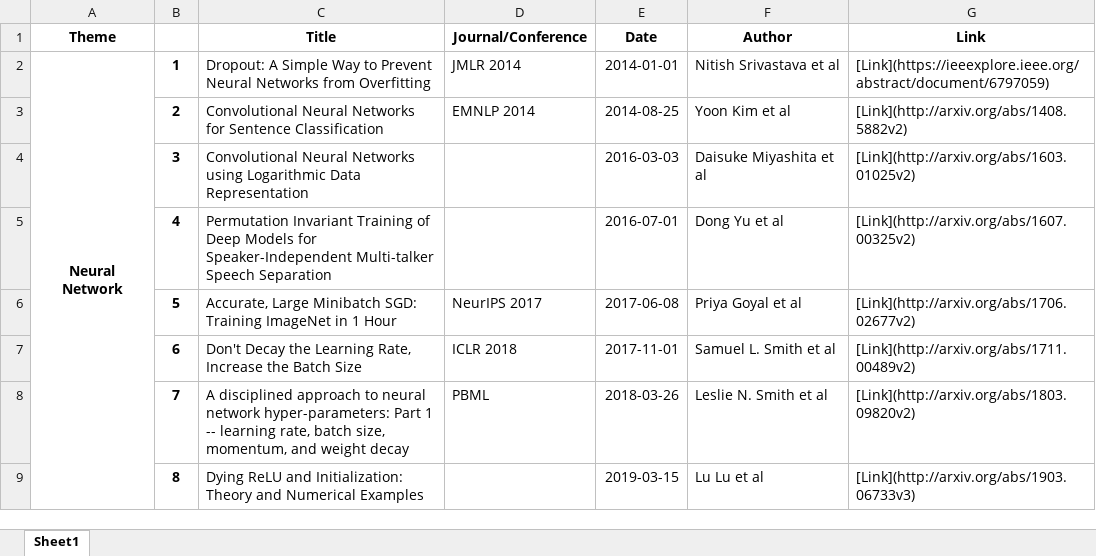
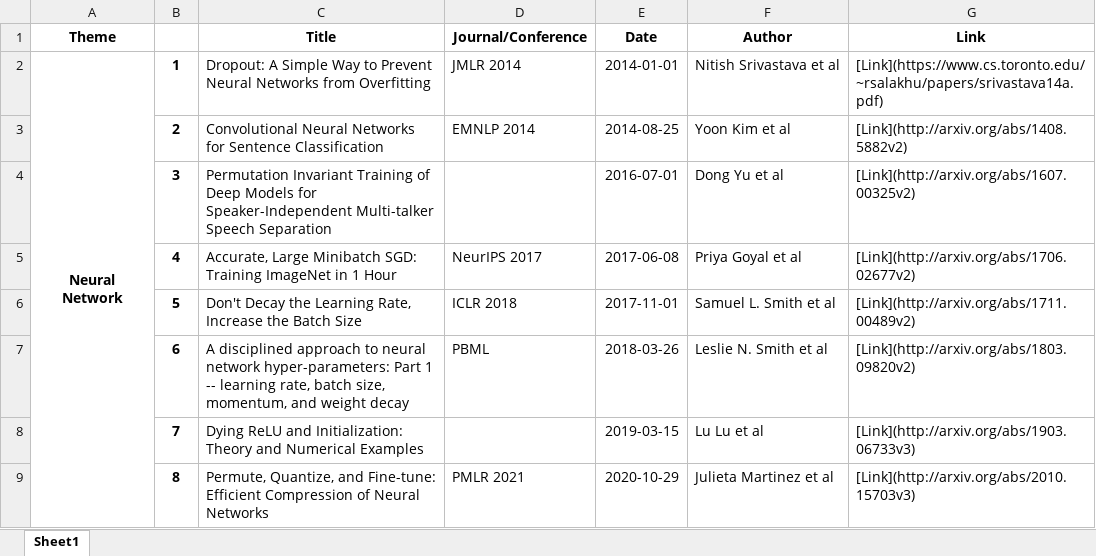
Before and after one commit to minseok0809/awesome-ai-paper, an Excel workbook: arxiv_paper_df_by_theme_revised.xlsx, sheet Sheet1, drawn as a sheet; only a part is shown; values as stored, in another font and other column widths than the file's, no borders; the diff covers the shown part only; the diff names each change by its address in the sheet, - before the commit and + after, or states it on an @@ line.

```diff
--- a/arxiv_paper_df_by_theme_revised.xlsx (sheet Sheet1)
+++ b/arxiv_paper_df_by_theme_revised.xlsx (sheet Sheet1)
-A2:A10 merged
+A2:A9 merged
-G2 (Link): [Link](https://ieeexplore.ieee.org/abstract/document/6797059)
+G2 (Link): [Link](https://www.cs.toronto.edu/~rsalakhu/papers/srivastava14a.pdf)
-C4 (Title): Convolutional Neural Networks using Logarithmic Data Representation
+C4 (Title): Permutation Invariant Training of Deep Models for Speaker-Independent Multi-talker Speech Separation
-E4 (Date): 2016-03-03
+E4 (Date): 2016-07-01
-F4 (Author): Daisuke Miyashita et al
+F4 (Author): Dong Yu et al
-G4 (Link): [Link](http://arxiv.org/abs/1603.01025v2)
+G4 (Link): [Link](http://arxiv.org/abs/1607.00325v2)
-C5 (Title): Permutation Invariant Training of Deep Models for Speaker-Independent Multi-talker Speech Separation
+C5 (Title): Accurate, Large Minibatch SGD: Training ImageNet in 1 Hour
-D5 (Journal/Conference): (empty)
+D5 (Journal/Conference): NeurIPS 2017
-E5 (Date): 2016-07-01
+E5 (Date): 2017-06-08
-F5 (Author): Dong Yu et al
+F5 (Author): Priya Goyal et al
-G5 (Link): [Link](http://arxiv.org/abs/1607.00325v2)
+G5 (Link): [Link](http://arxiv.org/abs/1706.02677v2)
-C6 (Title): Accurate, Large Minibatch SGD: Training ImageNet in 1 Hour
+C6 (Title): Don't Decay the Learning Rate, Increase the Batch Size
-D6 (Journal/Conference): NeurIPS 2017
+D6 (Journal/Conference): ICLR 2018
-E6 (Date): 2017-06-08
+E6 (Date): 2017-11-01
-F6 (Author): Priya Goyal et al
+F6 (Author): Samuel L. Smith et al
-G6 (Link): [Link](http://arxiv.org/abs/1706.02677v2)
+G6 (Link): [Link](http://arxiv.org/abs/1711.00489v2)
-C7 (Title): Don't Decay the Learning Rate, Increase the Batch Size
+C7 (Title): A disciplined approach to neural network hyper-parameters: Part 1 -- learning rate, batch size, momentum, and weight decay
-D7 (Journal/Conference): ICLR 2018
+D7 (Journal/Conference): PBML
-E7 (Date): 2017-11-01
+E7 (Date): 2018-03-26
-F7 (Author): Samuel L. Smith et al
+F7 (Author): Leslie N. Smith et al
-G7 (Link): [Link](http://arxiv.org/abs/1711.00489v2)
+G7 (Link): [Link](http://arxiv.org/abs/1803.09820v2)
-C8 (Title): A disciplined approach to neural network hyper-parameters: Part 1 -- learning rate, batch size, momentum, and weight decay
+C8 (Title): Dying ReLU and Initialization: Theory and Numerical Examples
-D8 (Journal/Conference): PBML
+D8 (Journal/Conference): (empty)
-E8 (Date): 2018-03-26
+E8 (Date): 2019-03-15
-F8 (Author): Leslie N. Smith et al
+F8 (Author): Lu Lu et al
-G8 (Link): [Link](http://arxiv.org/abs/1803.09820v2)
+G8 (Link): [Link](http://arxiv.org/abs/1903.06733v3)
-C9 (Title): Dying ReLU and Initialization: Theory and Numerical Examples
+C9 (Title): Permute, Quantize, and Fine-tune: Efficient Compression of Neural Networks
-D9 (Journal/Conference): (empty)
+D9 (Journal/Conference): PMLR 2021
-E9 (Date): 2019-03-15
+E9 (Date): 2020-10-29
-F9 (Author): Lu Lu et al
+F9 (Author): Julieta Martinez et al
-G9 (Link): [Link](http://arxiv.org/abs/1903.06733v3)
+G9 (Link): [Link](http://arxiv.org/abs/2010.15703v3)
```
Also changed, not shown: 1 removed row, 637 edited cells and merged cells elsewhere in this sheet, arxiv_paper_df.xlsx, arxiv_paper_df_by_theme.xlsx, 4 other files.
